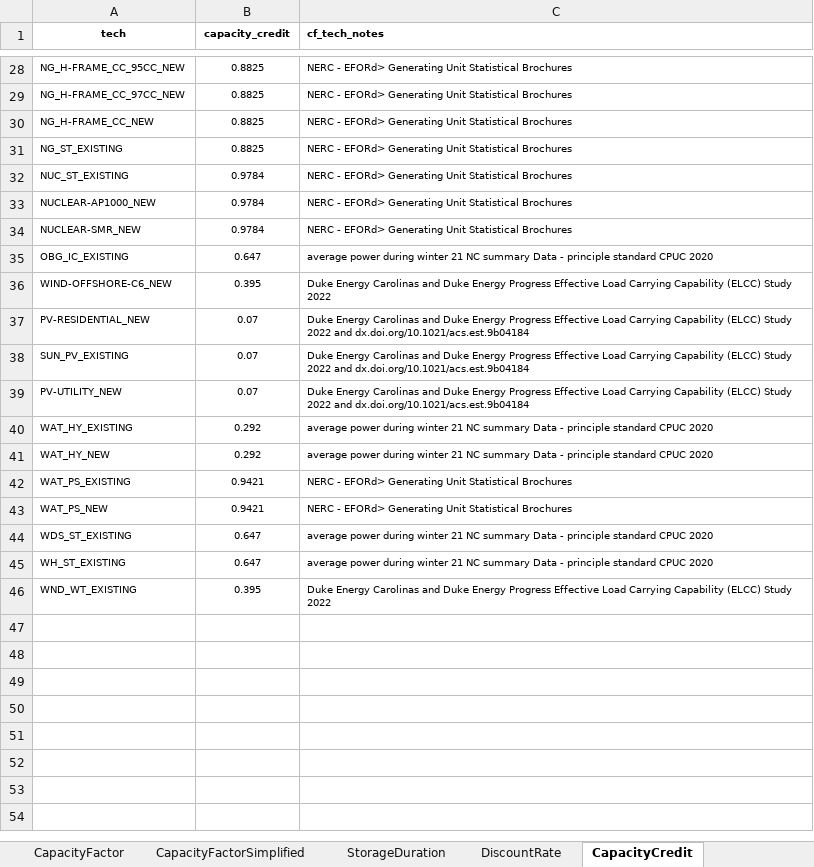
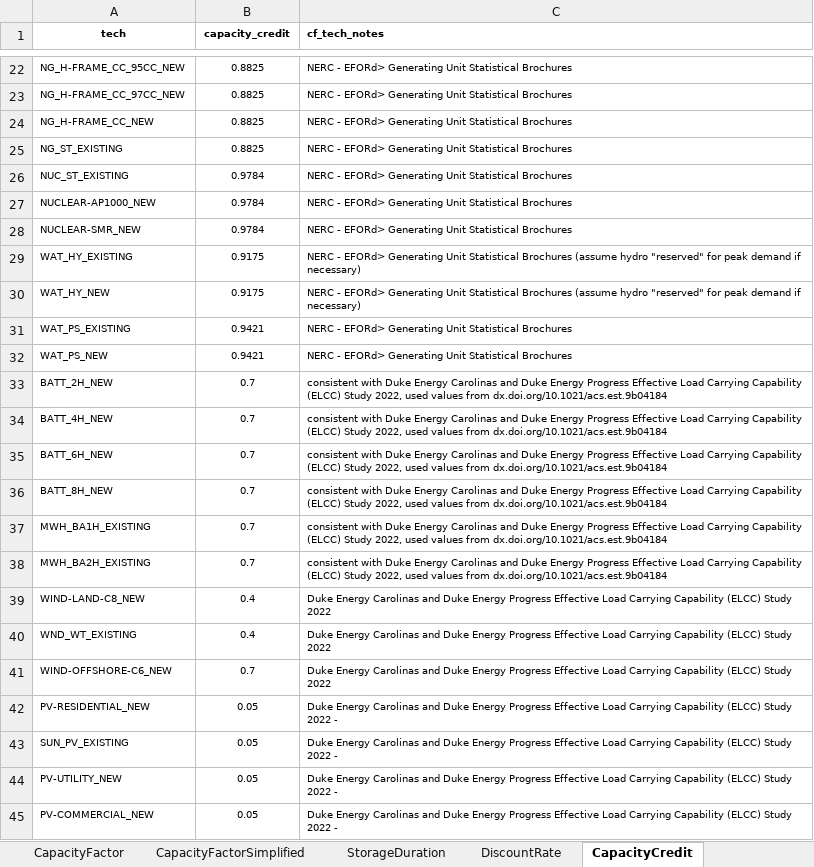
Before and after one commit to vaduraes/TemoaHurricane_V2, an Excel workbook: CreateDB_NC/InputData/ExcelUserData/UserDataPart2.xlsx, sheet CapacityCredit, drawn as a sheet; only a part is shown, gaps mark what is left out; values as stored, in another font and other column widths than the file's, no borders; removed rows and columns are numbered as before the commit, all else as after; the diff covers the shown part only; the diff names each change by its address in the sheet, - before the commit and + after, or states it on an @@ line.

```diff
--- a/CreateDB_NC/InputData/ExcelUserData/UserDataPart2.xlsx (sheet CapacityCredit)
+++ b/CreateDB_NC/InputData/ExcelUserData/UserDataPart2.xlsx (sheet CapacityCredit)
-row 35: OBG_IC_EXISTING | 0.647 | average power during winter 21 NC summary Data - principle standard CPUC 2020
-row 36: WIND-OFFSHORE-C6_NEW | 0.395 | Duke Energy Carolinas and Duke Energy Progress Effective Load Carrying Capability (ELCC) Study 2022
-row 37: PV-RESIDENTIAL_NEW | 0.07 | Duke Energy Carolinas and Duke Energy Progress Effective Load Carrying Capability (ELCC) Study 2022 and dx.doi.org/10.1021/acs.est.9b04184
-row 38: SUN_PV_EXISTING | 0.07 | Duke Energy Carolinas and Duke Energy Progress Effective Load Carrying Capability (ELCC) Study 2022 and dx.doi.org/10.1021/acs.est.9b04184
-row 39: PV-UTILITY_NEW | 0.07 | Duke Energy Carolinas and Duke Energy Progress Effective Load Carrying Capability (ELCC) Study 2022 and dx.doi.org/10.1021/acs.est.9b04184
-B29:B30 (capacity_credit): 0.292
+B29:B30 (capacity_credit): 0.9175
-C29:C30 (cf_tech_notes): average power during winter 21 NC summary Data - principle standard CPUC 2020
+C29:C30 (cf_tech_notes): NERC - EFORd> Generating Unit Statistical Brochures (assume hydro "reserved" for peak demand if necessary)
-row 44: WDS_ST_EXISTING | 0.647 | average power during winter 21 NC summary Data - principle standard CPUC 2020
-row 45: WH_ST_EXISTING | 0.647 | average power during winter 21 NC summary Data - principle standard CPUC 2020
@@ row 3 moved to row 33: BATT_2H_NEW @@
@@ row 4 moved to row 34: BATT_4H_NEW @@
@@ row 5 moved to row 35: BATT_6H_NEW @@
@@ row 6 moved to row 36: BATT_8H_NEW @@
@@ row 20 moved to row 37: MWH_BA1H_EXISTING @@
@@ row 21 moved to row 38: MWH_BA2H_EXISTING @@
+row 39: WIND-LAND-C8_NEW | 0.4 | Duke Energy Carolinas and Duke Energy Progress Effective Load Carrying Capability (ELCC) Study 2022
-B40 (capacity_credit): 0.395
+B40 (capacity_credit): 0.4
+row 41: WIND-OFFSHORE-C6_NEW | 0.7 | Duke Energy Carolinas and Duke Energy Progress Effective Load Carrying Capability (ELCC) Study 2022
+row 42: PV-RESIDENTIAL_NEW | 0.05 | Duke Energy Carolinas and Duke Energy Progress Effective Load Carrying Capability (ELCC) Study 2022 -
+row 43: SUN_PV_EXISTING | 0.05 | Duke Energy Carolinas and Duke Energy Progress Effective Load Carrying Capability (ELCC) Study 2022 -
+row 44: PV-UTILITY_NEW | 0.05 | Duke Energy Carolinas and Duke Energy Progress Effective Load Carrying Capability (ELCC) Study 2022 -
+row 45: PV-COMMERCIAL_NEW | 0.05 | Duke Energy Carolinas and Duke Energy Progress Effective Load Carrying Capability (ELCC) Study 2022 -
```
Also changed, not shown: 4 added rows, 4 removed rows and 6 edited cells elsewhere in this sheet, sheet CapacityFactor, sheet CapacityFactorSimplified, sheet PlanningReserveMargin, CreateDB_NC/InputData/ExcelUserData/UserDataPart1.xlsx, CreateDB_NC/InputData/ExcelUserData/UserDataPart3.xlsx, 22 other files.
